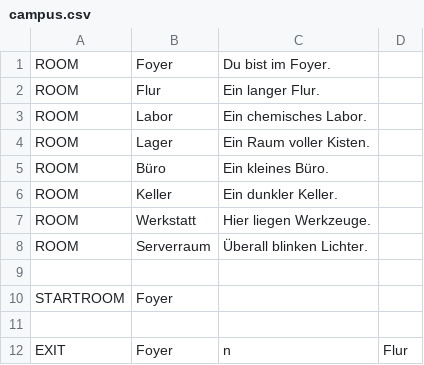
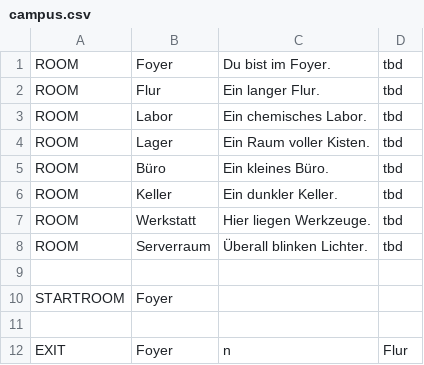
Before and after one commit to schluebbo/escape_room, a CSV file: src/campus.csv, drawn as a sheet; only a part is shown.

```diff
--- a/src/campus.csv
+++ b/src/campus.csv
@@ -1,9 +1,9 @@
-ROOM;Foyer;Du bist im Foyer.
-ROOM;Flur;Ein langer Flur.
-ROOM;Labor;Ein chemisches Labor.
-ROOM;Lager;Ein Raum voller Kisten.
-ROOM;Büro;Ein kleines Büro.
-ROOM;Keller;Ein dunkler Keller.
-ROOM;Werkstatt;Hier liegen Werkzeuge.
-ROOM;Serverraum;Überall blinken Lichter.
+ROOM;Foyer;Du bist im Foyer.;tbd
+ROOM;Flur;Ein langer Flur.;tbd
+ROOM;Labor;Ein chemisches Labor.;tbd
+ROOM;Lager;Ein Raum voller Kisten.;tbd
+ROOM;Büro;Ein kleines Büro.;tbd
+ROOM;Keller;Ein dunkler Keller.;tbd
+ROOM;Werkstatt;Hier liegen Werkzeuge.;tbd
+ROOM;Serverraum;Überall blinken Lichter.;tbd
 
```
Also changed, not shown: 2 other files.
